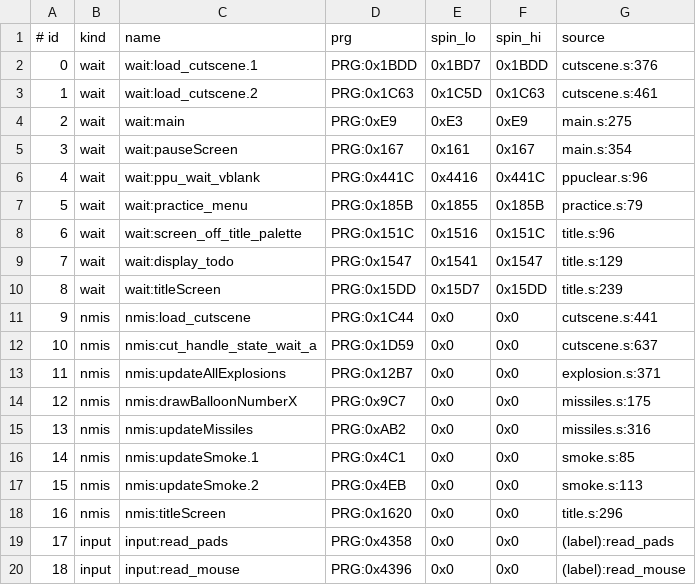
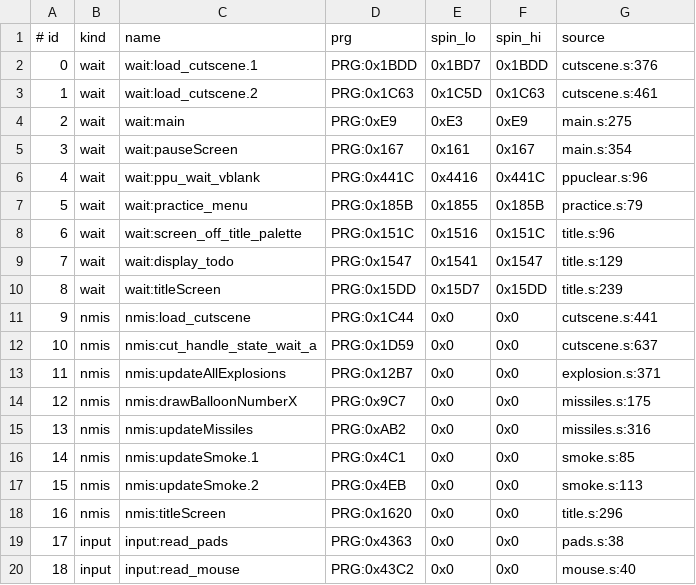
Before and after one commit to and0p/decomp-dj, a TSV file: examples/thwaite/.decomp/src/data/breakpoints.tsv, drawn as a sheet.

```diff
--- a/examples/thwaite/.decomp/src/data/breakpoints.tsv
+++ b/examples/thwaite/.decomp/src/data/breakpoints.tsv
@@ -18,3 +18,3 @@
 16	nmis	nmis:titleScreen	PRG:0x1620	0x0	0x0	title.s:296
-17	input	input:read_pads	PRG:0x4358	0x0	0x0	(label):read_pads
-18	input	input:read_mouse	PRG:0x4396	0x0	0x0	(label):read_mouse
+17	input	input:read_pads	PRG:0x4363	0x0	0x0	pads.s:38
+18	input	input:read_mouse	PRG:0x43C2	0x0	0x0	mouse.s:40
```
Also changed, not shown: 48 other files.
